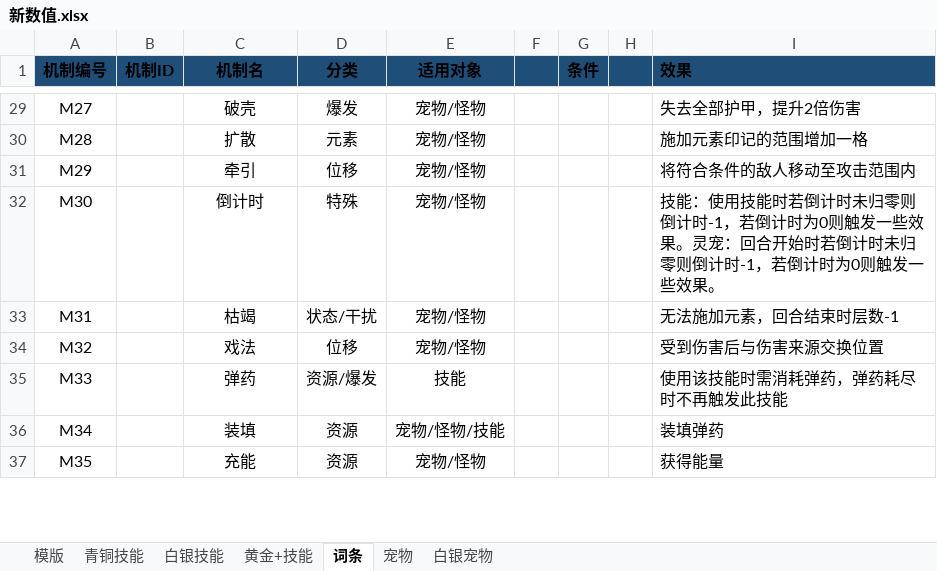
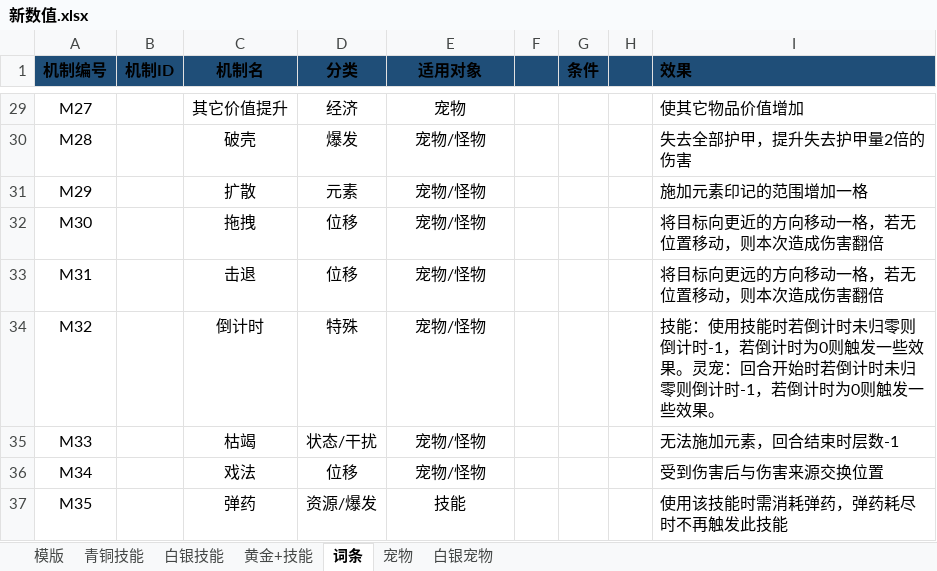
Before and after one commit to jyf0330/sz, an Excel workbook: 新数值.xlsx, sheet 词条, drawn as a sheet; only a part is shown, gaps mark what is left out; values as stored, in another font and other column widths than the file's, no borders; the diff covers the shown part only; the diff names each change by its address in the sheet, - before the commit and + after, or states it on an @@ line.

```diff
--- a/新数值.xlsx (sheet 词条)
+++ b/新数值.xlsx (sheet 词条)
-C29 (机制名): 破壳
+C29 (机制名): 其它价值提升
-D29 (分类): 爆发
+D29 (分类): 经济
-E29 (适用对象): 宠物/怪物
+E29 (适用对象): 宠物
-I29 (效果): 失去全部护甲，提升2倍伤害
+I29 (效果): 使其它物品价值增加
-C30 (机制名): 扩散
+C30 (机制名): 破壳
-D30 (分类): 元素
+D30 (分类): 爆发
-I30 (效果): 施加元素印记的范围增加一格
+I30 (效果): 失去全部护甲，提升失去护甲量2倍的伤害
-C31 (机制名): 牵引
+C31 (机制名): 扩散
-D31 (分类): 位移
+D31 (分类): 元素
-I31 (效果): 将符合条件的敌人移动至攻击范围内
+I31 (效果): 施加元素印记的范围增加一格
-C32 (机制名): 倒计时
+C32 (机制名): 拖拽
-D32 (分类): 特殊
+D32 (分类): 位移
-I32 (效果): 技能：使用技能时若倒计时未归零则倒计时-1，若倒计时为0则触发一些效果。灵宠：回合开始时若倒计时未归零则倒计时-1，若倒计时为0则触发一些效果。
+I32 (效果): 将目标向更近的方向移动一格，若无位置移动，则本次造成伤害翻倍
-C33 (机制名): 枯竭
+C33 (机制名): 击退
-D33 (分类): 状态/干扰
+D33 (分类): 位移
-I33 (效果): 无法施加元素，回合结束时层数-1
+I33 (效果): 将目标向更远的方向移动一格，若无位置移动，则本次造成伤害翻倍
-C34 (机制名): 戏法
+C34 (机制名): 倒计时
-D34 (分类): 位移
+D34 (分类): 特殊
-I34 (效果): 受到伤害后与伤害来源交换位置
+I34 (效果): 技能：使用技能时若倒计时未归零则倒计时-1，若倒计时为0则触发一些效果。灵宠：回合开始时若倒计时未归零则倒计时-1，若倒计时为0则触发一些效果。
-C35 (机制名): 弹药
+C35 (机制名): 枯竭
-D35 (分类): 资源/爆发
+D35 (分类): 状态/干扰
-E35 (适用对象): 技能
+E35 (适用对象): 宠物/怪物
-I35 (效果): 使用该技能时需消耗弹药，弹药耗尽时不再触发此技能
+I35 (效果): 无法施加元素，回合结束时层数-1
-C36 (机制名): 装填
+C36 (机制名): 戏法
-D36 (分类): 资源
+D36 (分类): 位移
-E36 (适用对象): 宠物/怪物/技能
+E36 (适用对象): 宠物/怪物
-I36 (效果): 装填弹药
+I36 (效果): 受到伤害后与伤害来源交换位置
-C37 (机制名): 充能
+C37 (机制名): 弹药
-D37 (分类): 资源
+D37 (分类): 资源/爆发
-E37 (适用对象): 宠物/怪物
+E37 (适用对象): 技能
-I37 (效果): 获得能量
+I37 (效果): 使用该技能时需消耗弹药，弹药耗尽时不再触发此技能
```
Also changed, not shown: 4 added rows, 3 removed rows and 86 edited cells elsewhere in this sheet, sheet 青铜技能, sheet 白银宠物, sheet 宠物, sheet 白银技能, 网页版/source/新数值.xlsx, 34 other files.
